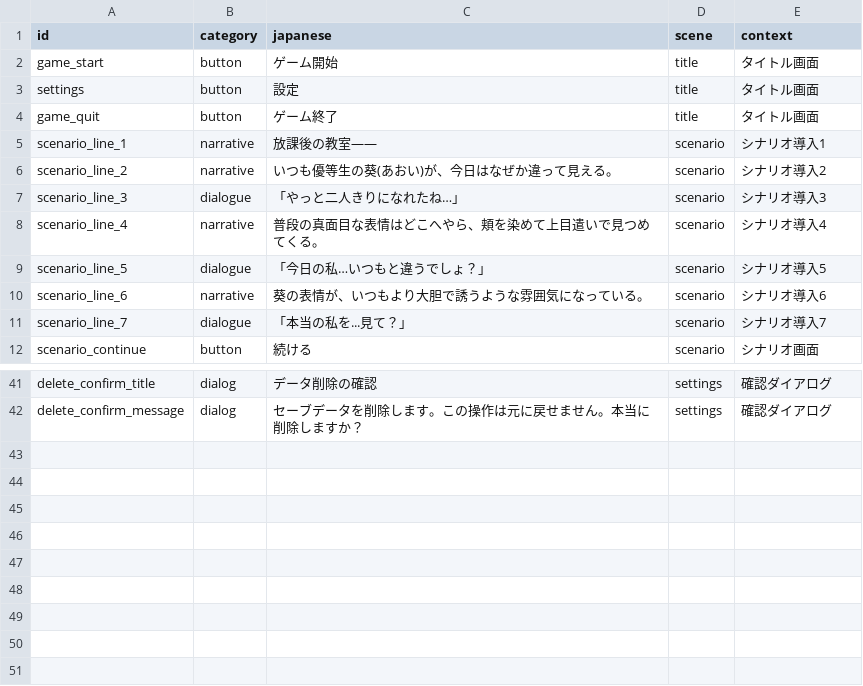
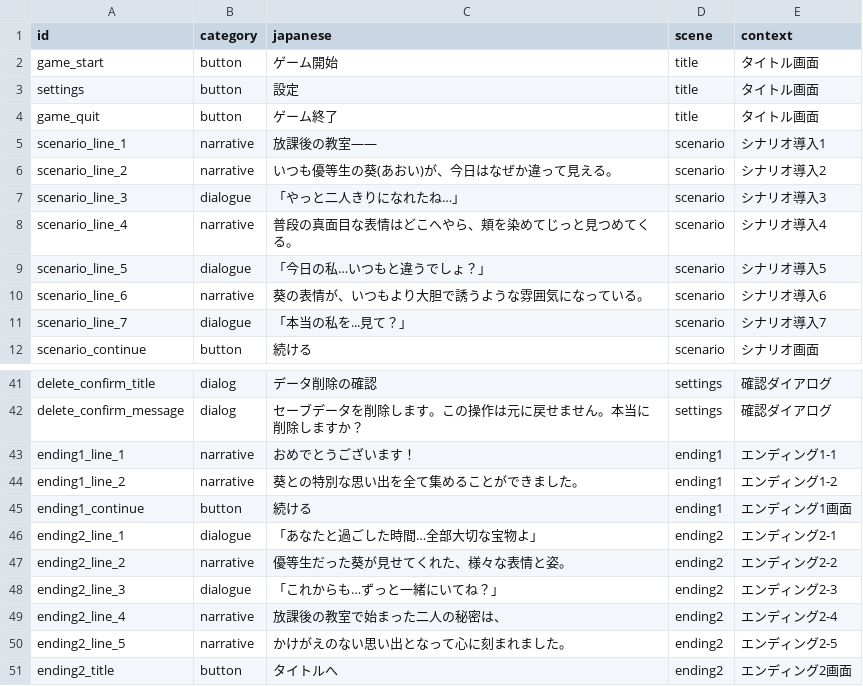
Before and after one commit to MIZ437/AfterSchool-Clicker, a CSV file: assets/data/text.csv, drawn as a sheet; only a part is shown, gaps mark what is left out.

```diff
--- a/assets/data/text.csv
+++ b/assets/data/text.csv
@@ -7,3 +7,3 @@ scenario_line_2,narrative,いつも優等生の葵(あおい)が、今日はな
 scenario_line_3,dialogue,「やっと二人きりになれたね…」,scenario,シナリオ導入3
-scenario_line_4,narrative,普段の真面目な表情はどこへやら、頬を染めて上目遣いで見つめてくる。,scenario,シナリオ導入4
+scenario_line_4,narrative,普段の真面目な表情はどこへやら、頬を染めてじっと見つめてくる。,scenario,シナリオ導入4
 scenario_line_5,dialogue,「今日の私…いつもと違うでしょ？」,scenario,シナリオ導入5
@@ -42 +42,10 @@ delete_confirm_title,dialog,データ削除の確認,settings,確認ダイアロ
 delete_confirm_message,dialog,セーブデータを削除します。この操作は元に戻せません。本当に削除しますか？,settings,確認ダイアログ
+ending1_line_1,narrative,おめでとうございます！,ending1,エンディング1-1
+ending1_line_2,narrative,葵との特別な思い出を全て集めることができました。,ending1,エンディング1-2
+ending1_continue,button,続ける,ending1,エンディング1画面
+ending2_line_1,dialogue,「あなたと過ごした時間…全部大切な宝物よ」,ending2,エンディング2-1
+ending2_line_2,narrative,優等生だった葵が見せてくれた、様々な表情と姿。,ending2,エンディング2-2
+ending2_line_3,dialogue,「これからも…ずっと一緒にいてね？」,ending2,エンディング2-3
+ending2_line_4,narrative,放課後の教室で始まった二人の秘密は、,ending2,エンディング2-4
+ending2_line_5,narrative,かけがえのない思い出となって心に刻まれました。,ending2,エンディング2-5
+ending2_title,button,タイトルへ,ending2,エンディング2画面
```
Also changed, not shown: 4 other files.
